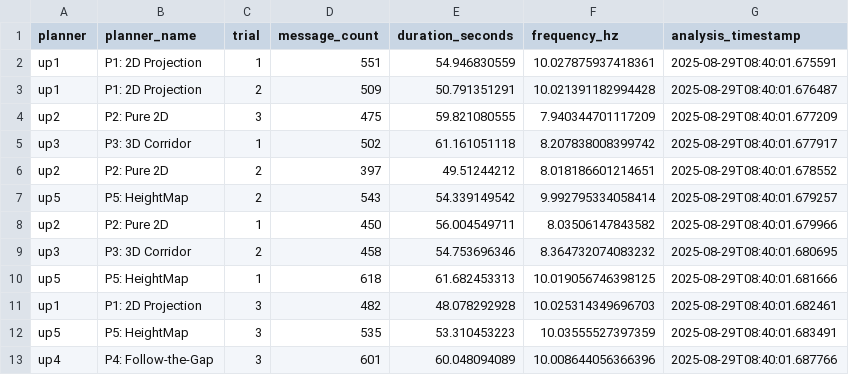
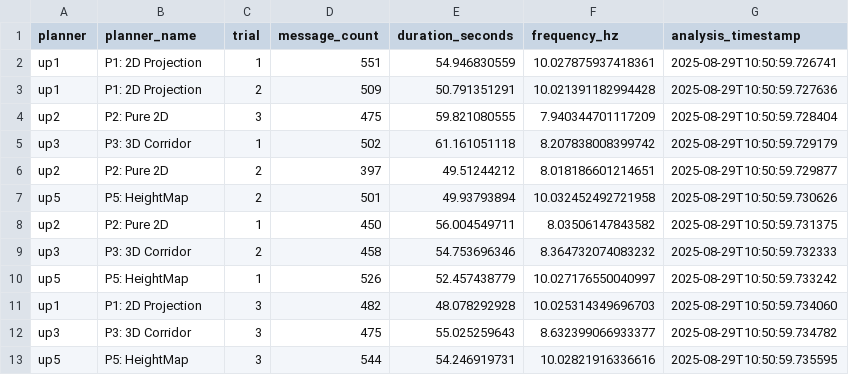
Before and after one commit to ppaappeerr/ros2_ws-src, a CSV file: rosbags_5x5/analysis/experiment_results.csv, drawn as a sheet.

```diff
--- a/rosbags_5x5/analysis/experiment_results.csv
+++ b/rosbags_5x5/analysis/experiment_results.csv
@@ -1,13 +1,13 @@
 planner,planner_name,trial,message_count,duration_seconds,frequency_hz,analysis_timestamp
-up1,P1: 2D Projection,1,551,54.946830559,10.027875937418361,2025-08-29T08:40:01.675591
-up1,P1: 2D Projection,2,509,50.791351291,10.021391182994428,2025-08-29T08:40:01.676487
-up2,P2: Pure 2D,3,475,59.821080555,7.940344701117209,2025-08-29T08:40:01.677209
-up3,P3: 3D Corridor,1,502,61.161051118,8.207838008399742,2025-08-29T08:40:01.677917
-up2,P2: Pure 2D,2,397,49.51244212,8.018186601214651,2025-08-29T08:40:01.678552
-up5,P5: HeightMap,2,543,54.339149542,9.992795334058414,2025-08-29T08:40:01.679257
-up2,P2: Pure 2D,1,450,56.004549711,8.03506147843582,2025-08-29T08:40:01.679966
-up3,P3: 3D Corridor,2,458,54.753696346,8.364732074083232,2025-08-29T08:40:01.680695
-up5,P5: HeightMap,1,618,61.682453313,10.019056746398125,2025-08-29T08:40:01.681666
-up1,P1: 2D Projection,3,482,48.078292928,10.025314349696703,2025-08-29T08:40:01.682461
-up5,P5: HeightMap,3,535,53.310453223,10.03555527397359,2025-08-29T08:40:01.683491
-up4,P4: Follow-the-Gap,3,601,60.048094089,10.008644056366396,2025-08-29T08:40:01.687766
+up1,P1: 2D Projection,1,551,54.946830559,10.027875937418361,2025-08-29T10:50:59.726741
+up1,P1: 2D Projection,2,509,50.791351291,10.021391182994428,2025-08-29T10:50:59.727636
+up2,P2: Pure 2D,3,475,59.821080555,7.940344701117209,2025-08-29T10:50:59.728404
+up3,P3: 3D Corridor,1,502,61.161051118,8.207838008399742,2025-08-29T10:50:59.729179
+up2,P2: Pure 2D,2,397,49.51244212,8.018186601214651,2025-08-29T10:50:59.729877
+up5,P5: HeightMap,2,501,49.93793894,10.032452492721958,2025-08-29T10:50:59.730626
+up2,P2: Pure 2D,1,450,56.004549711,8.03506147843582,2025-08-29T10:50:59.731375
+up3,P3: 3D Corridor,2,458,54.753696346,8.364732074083232,2025-08-29T10:50:59.732333
+up5,P5: HeightMap,1,526,52.457438779,10.027176550040997,2025-08-29T10:50:59.733242
+up1,P1: 2D Projection,3,482,48.078292928,10.025314349696703,2025-08-29T10:50:59.734060
+up3,P3: 3D Corridor,3,475,55.025259643,8.632399066933377,2025-08-29T10:50:59.734782
+up5,P5: HeightMap,3,544,54.246919731,10.02821916336616,2025-08-29T10:50:59.735595
```
Also changed, not shown: rosbags_5x5/analysis/detailed_summary.csv, rosbags_5x5/analysis/summary_statistics.csv, 23 other files.
